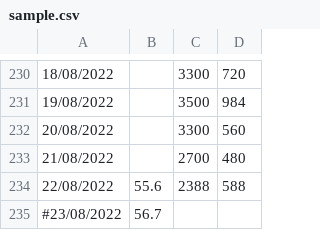
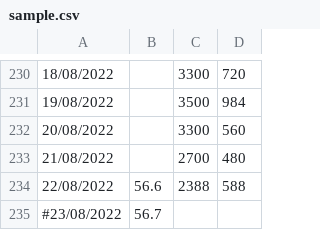
Before and after one commit to mbatet/calories-counter, a CSV file: sample.csv, drawn as a sheet; only a part is shown, gaps mark what is left out.

Commit message:
new data

```diff
--- a/sample.csv
+++ b/sample.csv
@@ -233,3 +233,3 @@
 21/08/2022;;2700;480;
-22/08/2022;55.6;2388;588;
+22/08/2022;56.6;2388;588;
 #23/08/2022;56.7;;;
```
